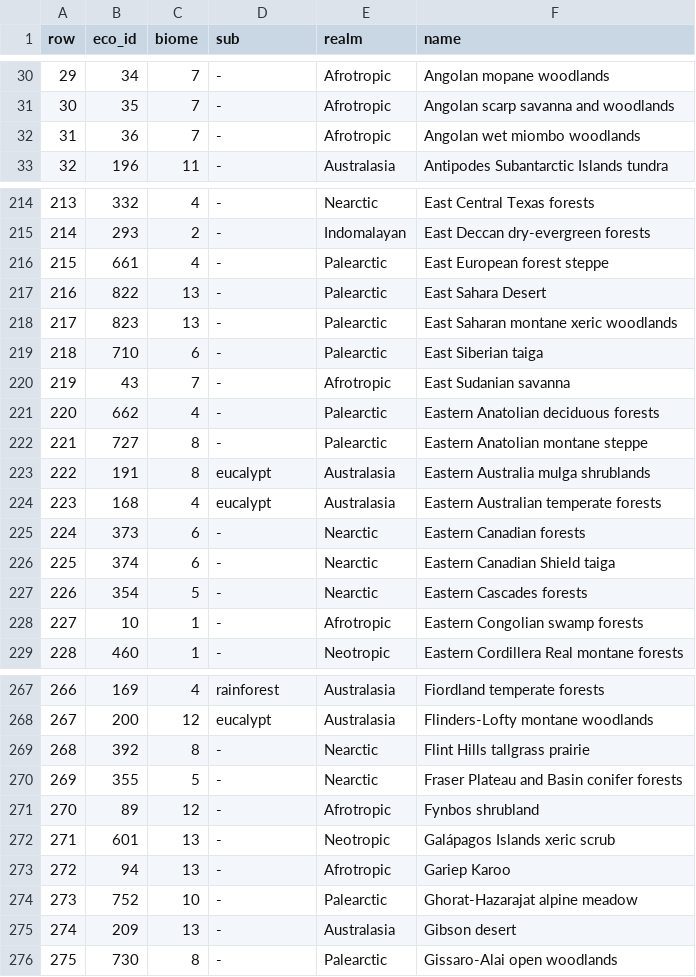
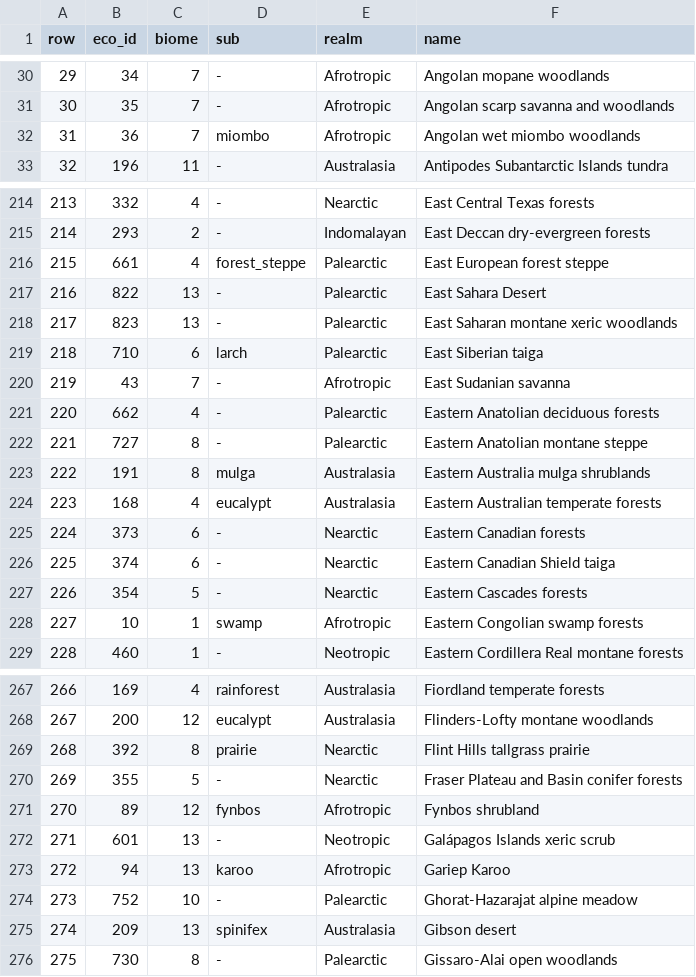
Before and after one commit to apotheoticstudios/gaia-earth, a TSV file: src/main/resources/realearth/ecoregions.tsv, drawn as a sheet; only a part is shown, gaps mark what is left out; the diff covers the shown part only.

```diff
--- a/src/main/resources/realearth/ecoregions.tsv
+++ b/src/main/resources/realearth/ecoregions.tsv
@@ -31,3 +31,3 @@ row	eco_id	biome	sub	realm	name
 30	35	7	-	Afrotropic	Angolan scarp savanna and woodlands
-31	36	7	-	Afrotropic	Angolan wet miombo woodlands
+31	36	7	miombo	Afrotropic	Angolan wet miombo woodlands
 32	196	11	-	Australasia	Antipodes Subantarctic Islands tundra
@@ -215,6 +215,6 @@ row	eco_id	biome	sub	realm	name
 214	293	2	-	Indomalayan	East Deccan dry-evergreen forests
-215	661	4	-	Palearctic	East European forest steppe
+215	661	4	forest_steppe	Palearctic	East European forest steppe
 216	822	13	-	Palearctic	East Sahara Desert
 217	823	13	-	Palearctic	East Saharan montane xeric woodlands
-218	710	6	-	Palearctic	East Siberian taiga
+218	710	6	larch	Palearctic	East Siberian taiga
 219	43	7	-	Afrotropic	East Sudanian savanna
@@ -222,3 +222,3 @@ row	eco_id	biome	sub	realm	name
 221	727	8	-	Palearctic	Eastern Anatolian montane steppe
-222	191	8	eucalypt	Australasia	Eastern Australia mulga shrublands
+222	191	8	mulga	Australasia	Eastern Australia mulga shrublands
 223	168	4	eucalypt	Australasia	Eastern Australian temperate forests
@@ -227,3 +227,3 @@ row	eco_id	biome	sub	realm	name
 226	354	5	-	Nearctic	Eastern Cascades forests
-227	10	1	-	Afrotropic	Eastern Congolian swamp forests
+227	10	1	swamp	Afrotropic	Eastern Congolian swamp forests
 228	460	1	-	Neotropic	Eastern Cordillera Real montane forests
@@ -268,9 +268,9 @@ row	eco_id	biome	sub	realm	name
 267	200	12	eucalypt	Australasia	Flinders-Lofty montane woodlands
-268	392	8	-	Nearctic	Flint Hills tallgrass prairie
+268	392	8	prairie	Nearctic	Flint Hills tallgrass prairie
 269	355	5	-	Nearctic	Fraser Plateau and Basin conifer forests
-270	89	12	-	Afrotropic	Fynbos shrubland
+270	89	12	fynbos	Afrotropic	Fynbos shrubland
 271	601	13	-	Neotropic	Galápagos Islands xeric scrub
-272	94	13	-	Afrotropic	Gariep Karoo
+272	94	13	karoo	Afrotropic	Gariep Karoo
 273	752	10	-	Palearctic	Ghorat-Hazarajat alpine meadow
-274	209	13	-	Australasia	Gibson desert
+274	209	13	spinifex	Australasia	Gibson desert
 275	730	8	-	Palearctic	Gissaro-Alai open woodlands
```
Also changed, not shown: 113 edited cells elsewhere in this file, 53 other files.
